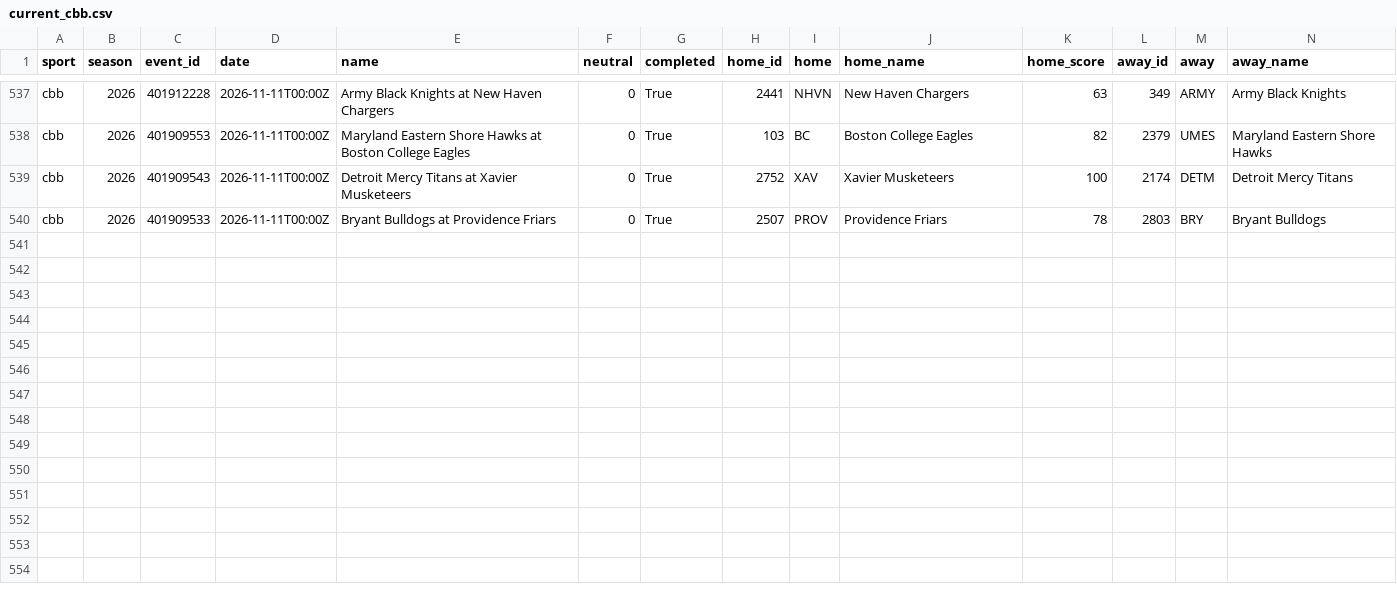
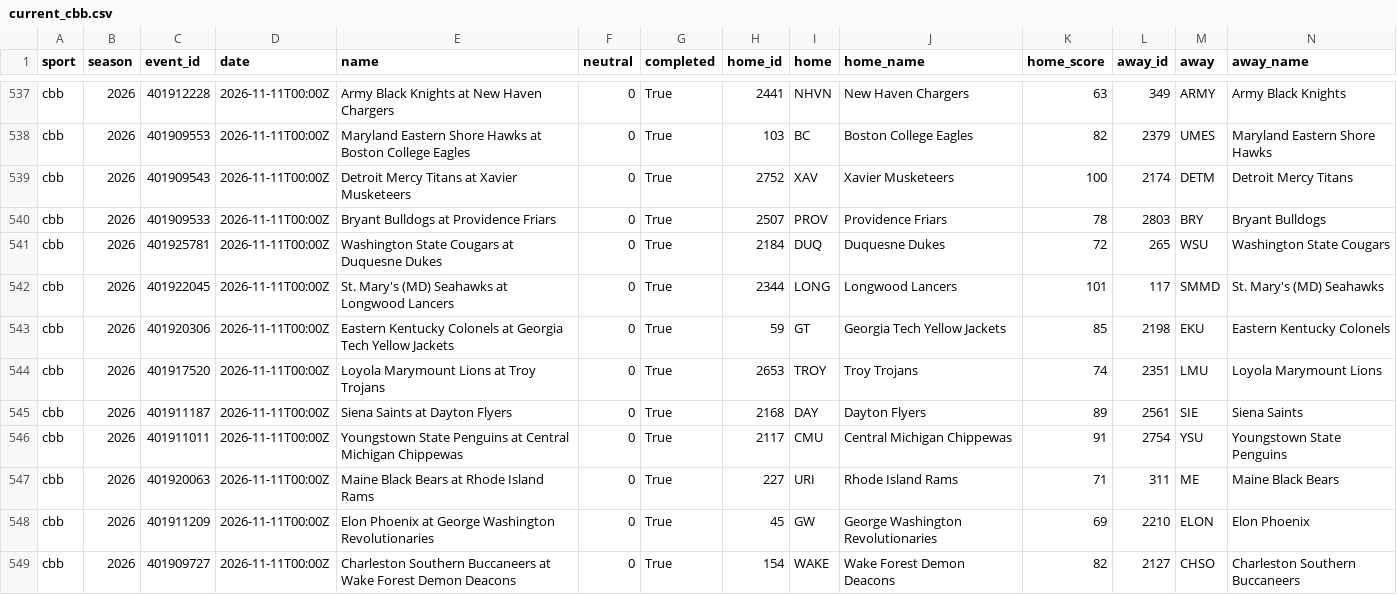
Before and after one commit to adotscotty/HandsDownAI, a CSV file: data/current_cbb.csv, drawn as a sheet; only a part is shown, gaps mark what is left out; rows hold the shown columns only; the diff names each change by its address in the sheet, - before the commit and + after, or states it on an @@ line.

```diff
--- a/data/current_cbb.csv
+++ b/data/current_cbb.csv
+row 541: cbb | 2026 | 401925781 | 2026-11-11T00:00Z | Washington State Cougars at Duquesne Dukes | 0 | True | 2184 | DUQ | Duquesne Dukes | 72 | 265 | WSU | Washington State Cougars
+row 542: cbb | 2026 | 401922045 | 2026-11-11T00:00Z | St. Mary's (MD) Seahawks at Longwood Lancers | 0 | True | 2344 | LONG | Longwood Lancers | 101 | 117 | SMMD | St. Mary's (MD) Seahawks
+row 543: cbb | 2026 | 401920306 | 2026-11-11T00:00Z | Eastern Kentucky Colonels at Georgia Tech Yellow Jackets | 0 | True | 59 | GT | Georgia Tech Yellow Jackets | 85 | 2198 | EKU | Eastern Kentucky Colonels
+row 544: cbb | 2026 | 401917520 | 2026-11-11T00:00Z | Loyola Marymount Lions at Troy Trojans | 0 | True | 2653 | TROY | Troy Trojans | 74 | 2351 | LMU | Loyola Marymount Lions
+row 545: cbb | 2026 | 401911187 | 2026-11-11T00:00Z | Siena Saints at Dayton Flyers | 0 | True | 2168 | DAY | Dayton Flyers | 89 | 2561 | SIE | Siena Saints
+row 546: cbb | 2026 | 401911011 | 2026-11-11T00:00Z | Youngstown State Penguins at Central Michigan Chippewas | 0 | True | 2117 | CMU | Central Michigan Chippewas | 91 | 2754 | YSU | Youngstown State Penguins
+row 547: cbb | 2026 | 401920063 | 2026-11-11T00:00Z | Maine Black Bears at Rhode Island Rams | 0 | True | 227 | URI | Rhode Island Rams | 71 | 311 | ME | Maine Black Bears
+row 548: cbb | 2026 | 401911209 | 2026-11-11T00:00Z | Elon Phoenix at George Washington Revolutionaries | 0 | True | 45 | GW | George Washington Revolutionaries | 69 | 2210 | ELON | Elon Phoenix
+row 549: cbb | 2026 | 401909727 | 2026-11-11T00:00Z | Charleston Southern Buccaneers at Wake Forest Demon Deacons | 0 | True | 154 | WAKE | Wake Forest Demon Deacons | 82 | 2127 | CHSO | Charleston Southern Buccaneers
```
Also changed, not shown: data/first_lines.csv, data/pregame_log.csv, 2 other files.
